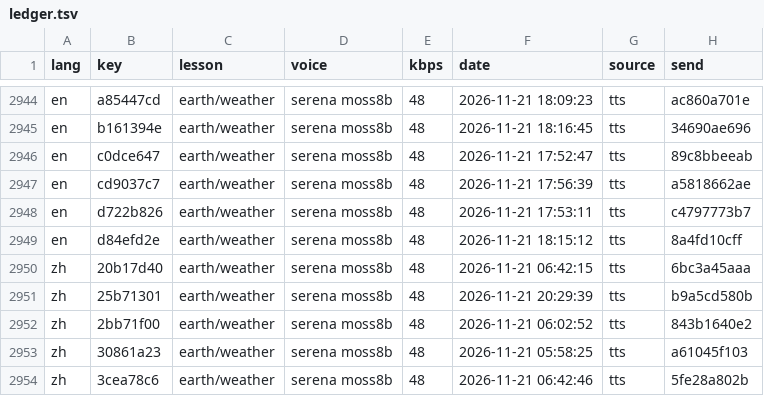
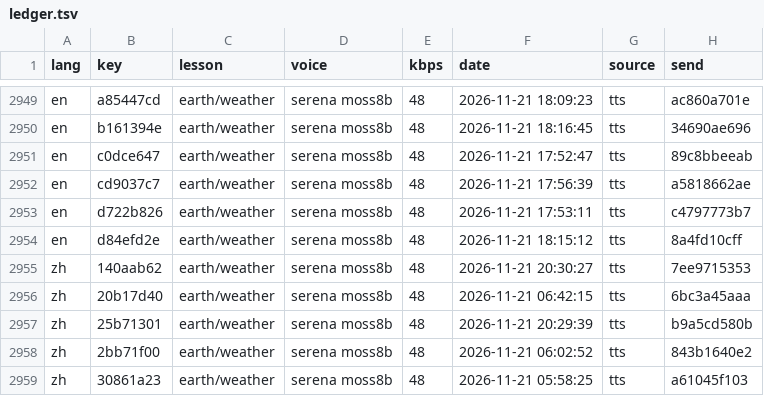
Before and after one commit to gladcolor/gc-audio-science, a TSV file: status/ledger.tsv, drawn as a sheet; only a part is shown, gaps mark what is left out; the shorter side is filled out with more unchanged rows; the diff covers the shown part only; the diff names each change by its address in the sheet, - before the commit and + after, or states it on an @@ line.

Commit message:
earth/rocks-minerals: read-aloud (run) - finished (9/9 serena)

```diff
--- a/status/ledger.tsv
+++ b/status/ledger.tsv
+row 2955: zh | 140aab62 | earth/weather | serena moss8b | 48 | 2026-11-21 20:30:27 | tts | 7ee9715353
```
Also changed, not shown: 5 added rows elsewhere in this file, 9 other files.
